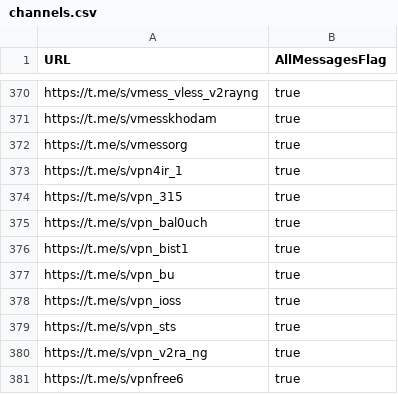
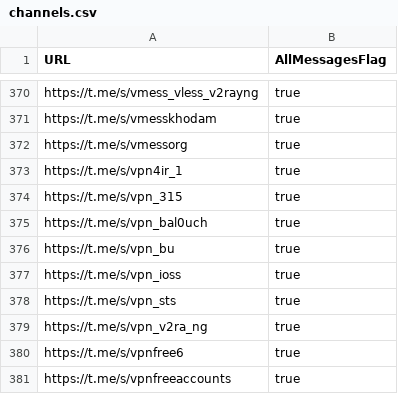
Before and after one commit to sakha1370/V2rayCollector, a CSV file: channels.csv, drawn as a sheet; only a part is shown, gaps mark what is left out; the shorter side is filled out with more unchanged rows; the diff names each change by its address in the sheet, - before the commit and + after, or states it on an @@ line.

```diff
--- a/channels.csv
+++ b/channels.csv
-row 376: https://t.me/s/vpn_bist1 | true
```
Also changed, not shown: 8 other files.
